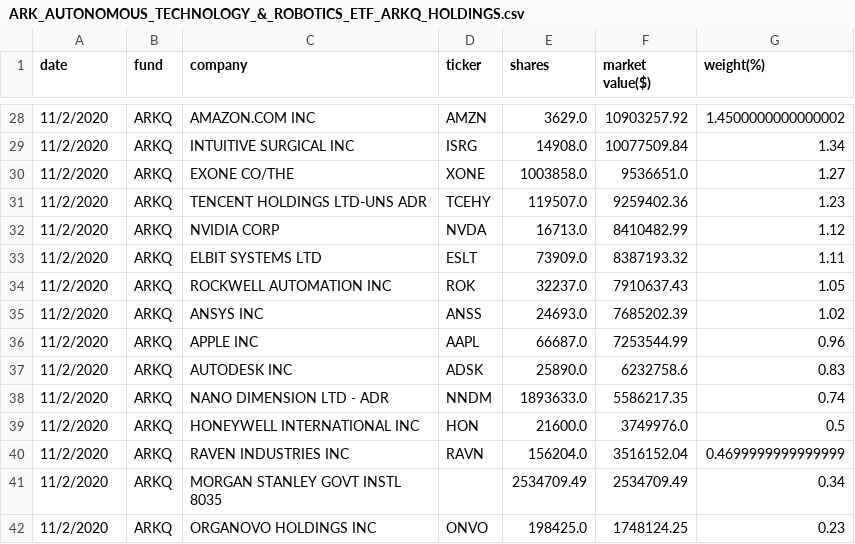
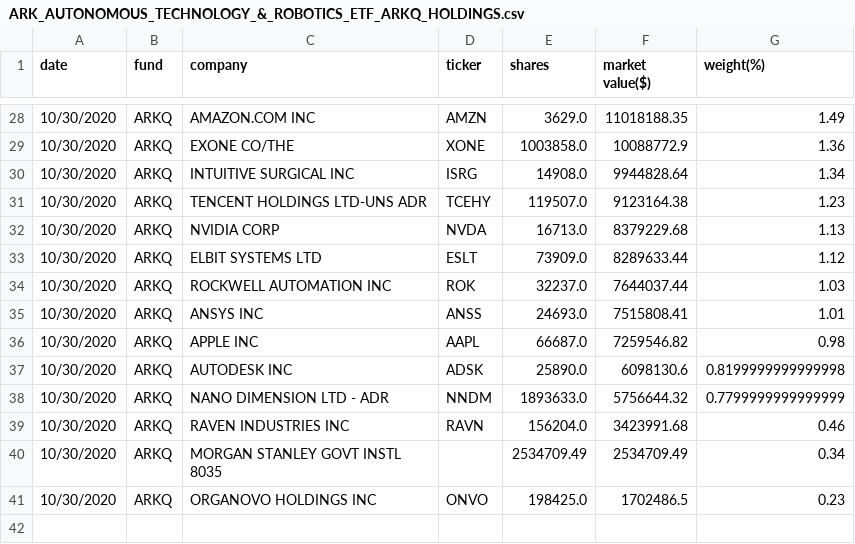
Before and after one commit to patorn/ark-invest-scraper, a CSV file: holdings/ARK_AUTONOMOUS_TECHNOLOGY_&_ROBOTICS_ETF_ARKQ_HOLDINGS.csv, drawn as a sheet; only a part is shown, gaps mark what is left out; the diff covers the shown part only.

```diff
--- a/holdings/ARK_AUTONOMOUS_TECHNOLOGY_&_ROBOTICS_ETF_ARKQ_HOLDINGS.csv
+++ b/holdings/ARK_AUTONOMOUS_TECHNOLOGY_&_ROBOTICS_ETF_ARKQ_HOLDINGS.csv
@@ -28,15 +28,14 @@ date,fund,company,ticker,shares,market value($),weight(%)
-11/2/2020,ARKQ,AMAZON.COM INC,AMZN,3629.0,10903257.92,1.4500000000000002
-11/2/2020,ARKQ,INTUITIVE SURGICAL INC,ISRG,14908.0,10077509.84,1.34
-11/2/2020,ARKQ,EXONE CO/THE,XONE,1003858.0,9536651.0,1.27
-11/2/2020,ARKQ,TENCENT HOLDINGS LTD-UNS ADR,TCEHY,119507.0,9259402.36,1.23
-11/2/2020,ARKQ,NVIDIA CORP,NVDA,16713.0,8410482.99,1.12
-11/2/2020,ARKQ,ELBIT SYSTEMS LTD,ESLT,73909.0,8387193.32,1.11
-11/2/2020,ARKQ,ROCKWELL AUTOMATION INC,ROK,32237.0,7910637.43,1.05
-11/2/2020,ARKQ,ANSYS INC,ANSS,24693.0,7685202.39,1.02
-11/2/2020,ARKQ,APPLE INC,AAPL,66687.0,7253544.99,0.96
-11/2/2020,ARKQ,AUTODESK INC,ADSK,25890.0,6232758.6,0.83
-11/2/2020,ARKQ,NANO DIMENSION LTD - ADR,NNDM,1893633.0,5586217.35,0.74
-11/2/2020,ARKQ,HONEYWELL INTERNATIONAL INC,HON,21600.0,3749976.0,0.5
-11/2/2020,ARKQ,RAVEN INDUSTRIES INC,RAVN,156204.0,3516152.04,0.4699999999999999
-11/2/2020,ARKQ,MORGAN STANLEY GOVT INSTL 8035,,2534709.49,2534709.49,0.34
-11/2/2020,ARKQ,ORGANOVO HOLDINGS INC,ONVO ,198425.0,1748124.25,0.23
+10/30/2020,ARKQ,AMAZON.COM INC,AMZN,3629.0,11018188.35,1.49
+10/30/2020,ARKQ,EXONE CO/THE,XONE,1003858.0,10088772.9,1.36
+10/30/2020,ARKQ,INTUITIVE SURGICAL INC,ISRG,14908.0,9944828.64,1.34
+10/30/2020,ARKQ,TENCENT HOLDINGS LTD-UNS ADR,TCEHY,119507.0,9123164.38,1.23
+10/30/2020,ARKQ,NVIDIA CORP,NVDA,16713.0,8379229.68,1.13
+10/30/2020,ARKQ,ELBIT SYSTEMS LTD,ESLT,73909.0,8289633.44,1.12
+10/30/2020,ARKQ,ROCKWELL AUTOMATION INC,ROK,32237.0,7644037.44,1.03
+10/30/2020,ARKQ,ANSYS INC,ANSS,24693.0,7515808.41,1.01
+10/30/2020,ARKQ,APPLE INC,AAPL,66687.0,7259546.82,0.98
+10/30/2020,ARKQ,AUTODESK INC,ADSK,25890.0,6098130.6,0.8199999999999998
+10/30/2020,ARKQ,NANO DIMENSION LTD - ADR,NNDM,1893633.0,5756644.32,0.7799999999999999
+10/30/2020,ARKQ,RAVEN INDUSTRIES INC,RAVN,156204.0,3423991.68,0.46
+10/30/2020,ARKQ,MORGAN STANLEY GOVT INSTL 8035,,2534709.49,2534709.49,0.34
+10/30/2020,ARKQ,ORGANOVO HOLDINGS INC,ONVO ,198425.0,1702486.5,0.23
```
Also changed, not shown: 6 added rows, 6 removed rows and 59 edited cells elsewhere in this file, holdings/ARK_FINTECH_INNOVATION_ETF_ARKF_HOLDINGS.csv, holdings/ARK_GENOMIC_REVOLUTION_MULTISECTOR_ETF_ARKG_HOLDINGS.csv, 2 other files.
